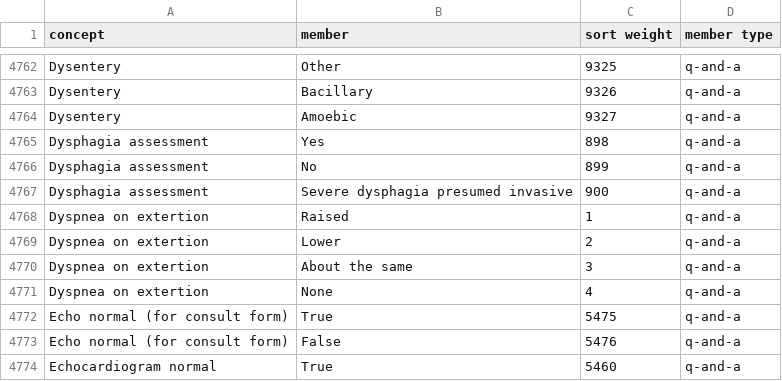
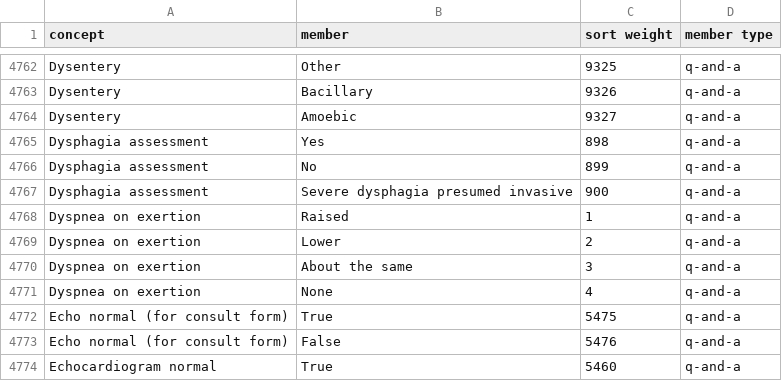
Before and after one commit to PIH/pihmalawi-emr, a CSV file: content/configuration/backend_configuration/conceptsets/conceptAnswers.csv, drawn as a sheet; only a part is shown, gaps mark what is left out.

Commit message:
MLW-1857 - Fix content bugs found during e2e pilot development (#298)

```diff
--- a/content/configuration/backend_configuration/conceptsets/conceptAnswers.csv
+++ b/content/configuration/backend_configuration/conceptsets/conceptAnswers.csv
@@ -4767,6 +4767,6 @@ Dysphagia assessment,No,899,q-and-a
 Dysphagia assessment,Severe dysphagia presumed invasive,900,q-and-a
-Dyspnea on extertion,Raised,1,q-and-a
-Dyspnea on extertion,Lower,2,q-and-a
-Dyspnea on extertion,About the same,3,q-and-a
-Dyspnea on extertion,None,4,q-and-a
+Dyspnea on exertion,Raised,1,q-and-a
+Dyspnea on exertion,Lower,2,q-and-a
+Dyspnea on exertion,About the same,3,q-and-a
+Dyspnea on exertion,None,4,q-and-a
 Echo normal (for consult form),True,5475,q-and-a
```
Also changed, not shown: 33 other files.
